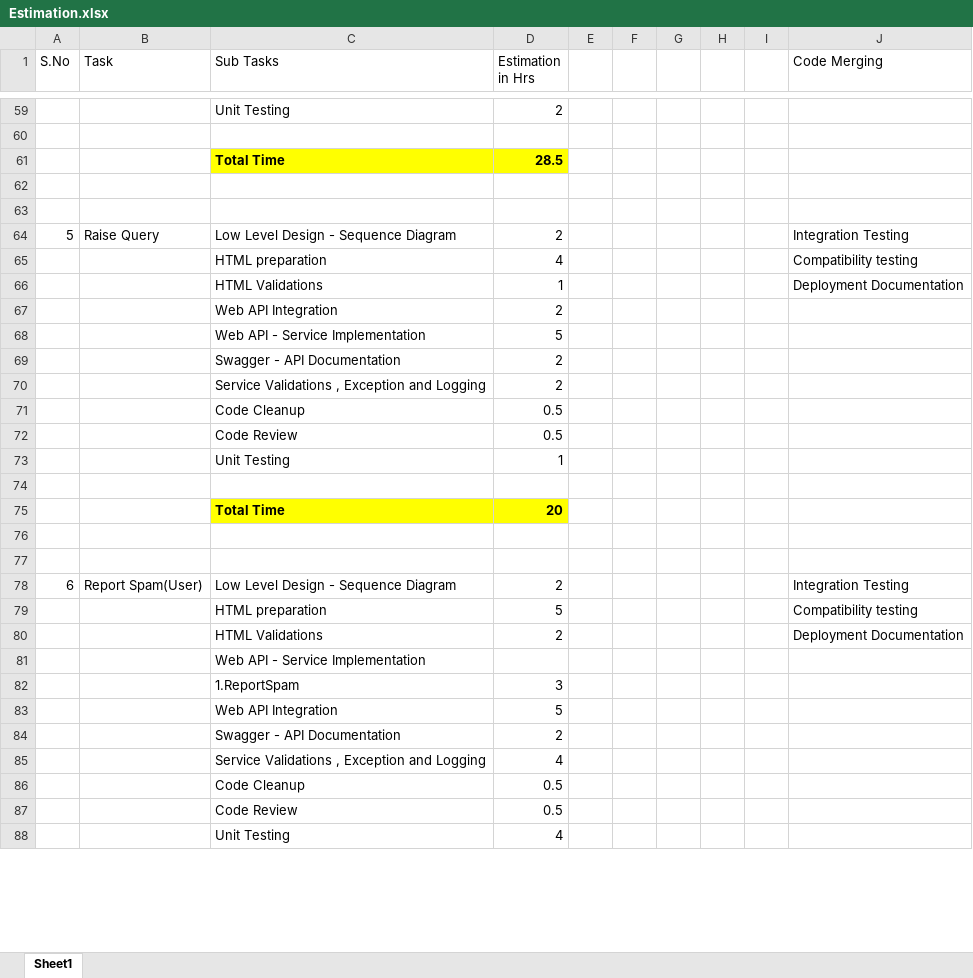
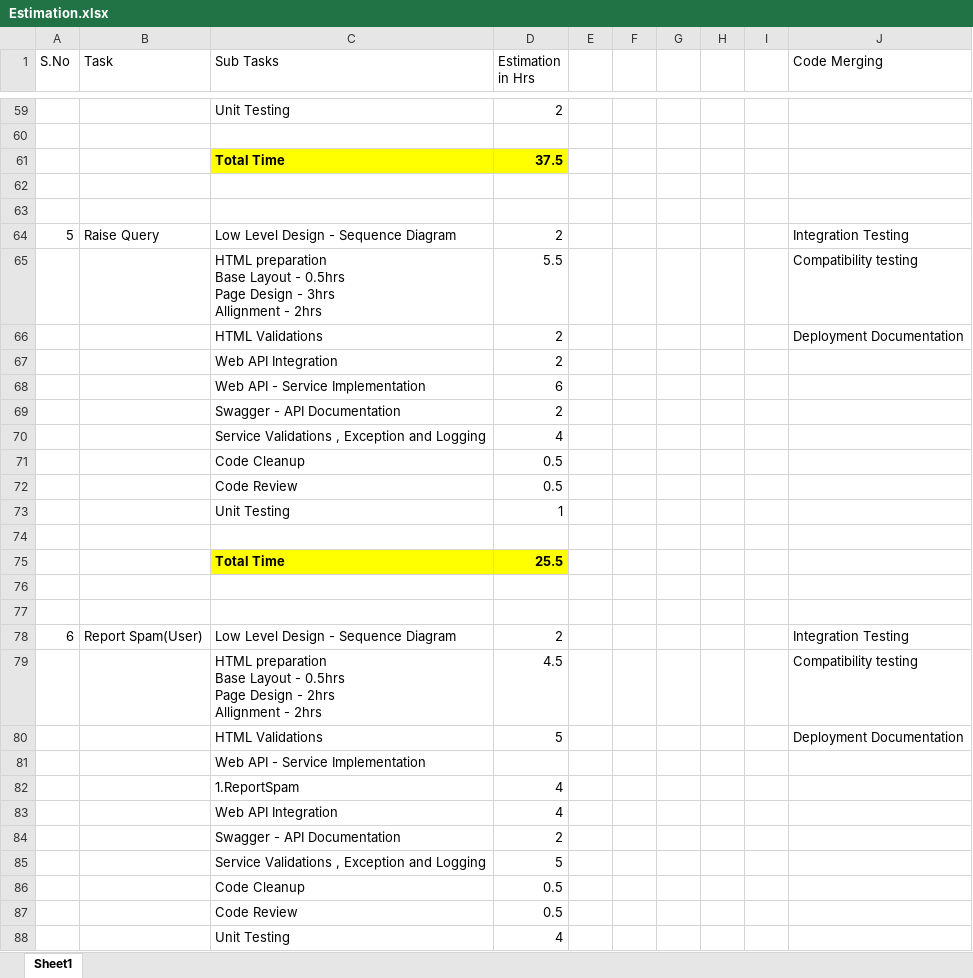
Before and after one commit to arvi9/ASPNet-WebAPI-Anngular-Project, an Excel workbook: Aurora/Estimation/Estimation.xlsx, sheet Sheet1, drawn as a sheet; only a part is shown, gaps mark what is left out; values as stored, in another font and other column widths than the file's, no borders; removed rows and columns are numbered as before the commit, all else as after; ↵ is a line break in a cell; the diff covers the shown part only; the diff names each change by its address in the sheet, - before the commit and + after, or states it on an @@ line.

Commit message:
Update Estimation.xlsx

```diff
--- a/Aurora/Estimation/Estimation.xlsx (sheet Sheet1)
+++ b/Aurora/Estimation/Estimation.xlsx (sheet Sheet1)
-D61 (Estimation in Hrs): 28.5
+D61 (Estimation in Hrs): 37.5
-row 65:  |  | HTML preparation | 4 |  |  |  |  |  | Compatibility testing
-row 66:  |  | HTML Validations | 1 |  |  |  |  |  | Deployment Documentation
+row 65:  |  | HTML preparation ↵ Base Layout - 0.5hrs ↵ Page Design - 3hrs ↵ Allignment - 2hrs | 5.5 |  |  |  |  |  | Compatibility testing
@@ row 155 moved to row 66: HTML Validations @@
-D68 (Estimation in Hrs): 5
+D68 (Estimation in Hrs): 6
-row 70:  |  | Service Validations , Exception and Logging | 2
@@ row 85 moved to row 70: Service Validations , Exception and Logg… @@
-D75 (Estimation in Hrs): 20
+D75 (Estimation in Hrs): 25.5
-row 79:  |  | HTML preparation | 5 |  |  |  |  |  | Compatibility testing
+row 79:  |  | HTML preparation ↵ Base Layout - 0.5hrs ↵ Page Design - 2hrs ↵ Allignment - 2hrs | 4.5 |  |  |  |  |  | Compatibility testing
-D80 (Estimation in Hrs): 2
+D80 (Estimation in Hrs): 5
-D82 (Estimation in Hrs): 3
+D82 (Estimation in Hrs): 4
-D83 (Estimation in Hrs): 5
+D83 (Estimation in Hrs): 4
+row 85:  |  | Service Validations , Exception and Logging | 5
```
Also changed, not shown: 60 added rows, 71 removed rows, 24 moved rows, 51 edited cells, cell formats and row numbers in column A elsewhere in this sheet.
